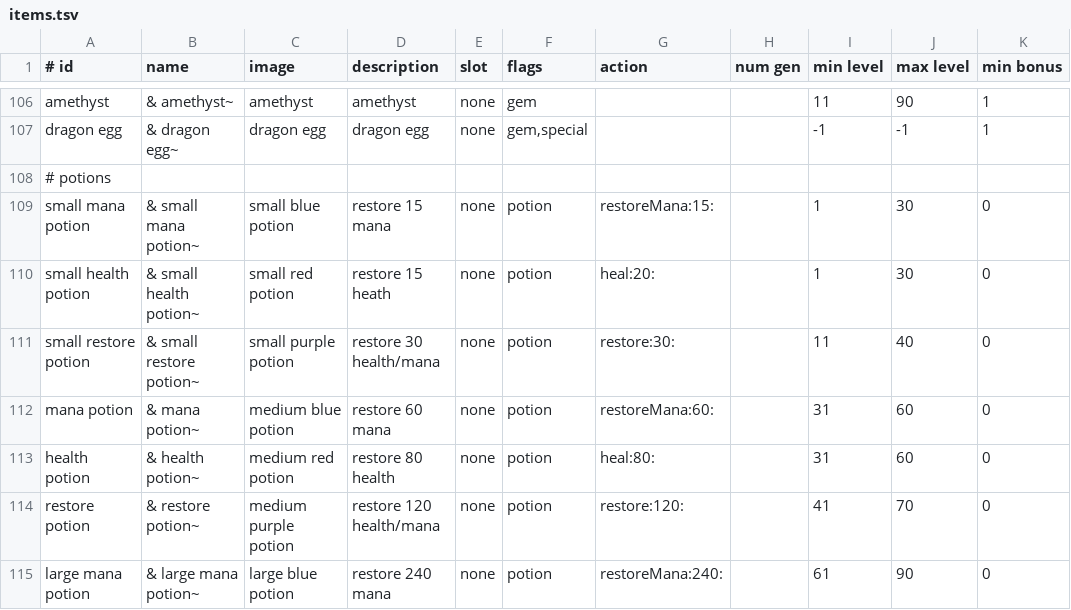
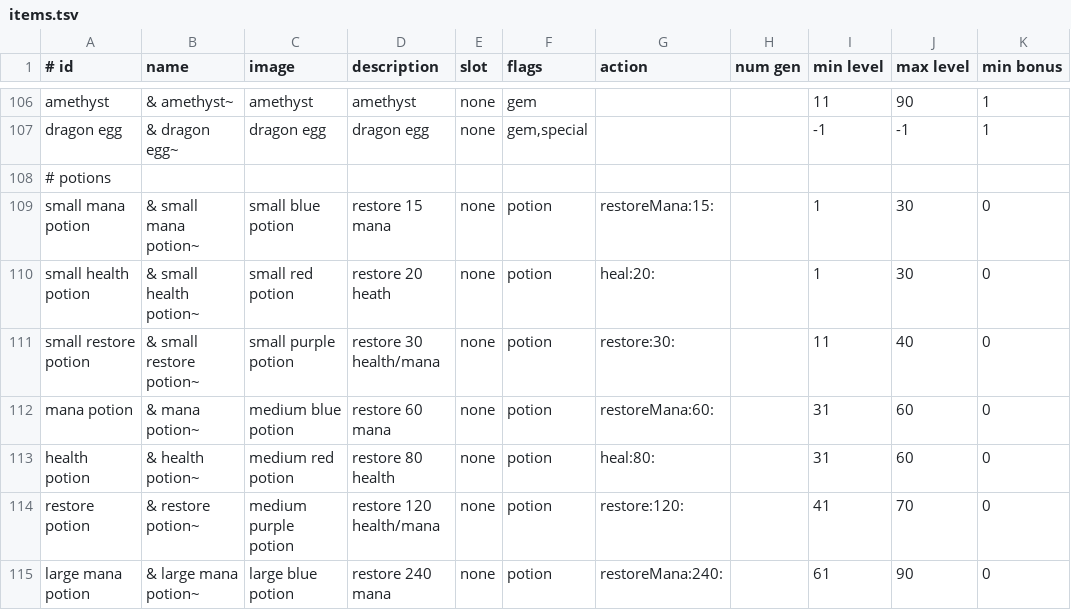
Before and after one commit to jonathanacross/pow, a TSV file: src/main/resources/data/items.tsv, drawn as a sheet; only a part is shown, gaps mark what is left out; the diff names each change by its address in the sheet, - before the commit and + after, or states it on an @@ line.

Commit message:
minor bugfixes
- small potion of health description wrong
- centering text in char info table
- updating shop windows after you buy stuff
- updating help text

```diff
--- a/src/main/resources/data/items.tsv
+++ b/src/main/resources/data/items.tsv
-D110 (description): restore 15 heath
+D110 (description): restore 20 heath
```
Also changed, not shown: 8 other files.
